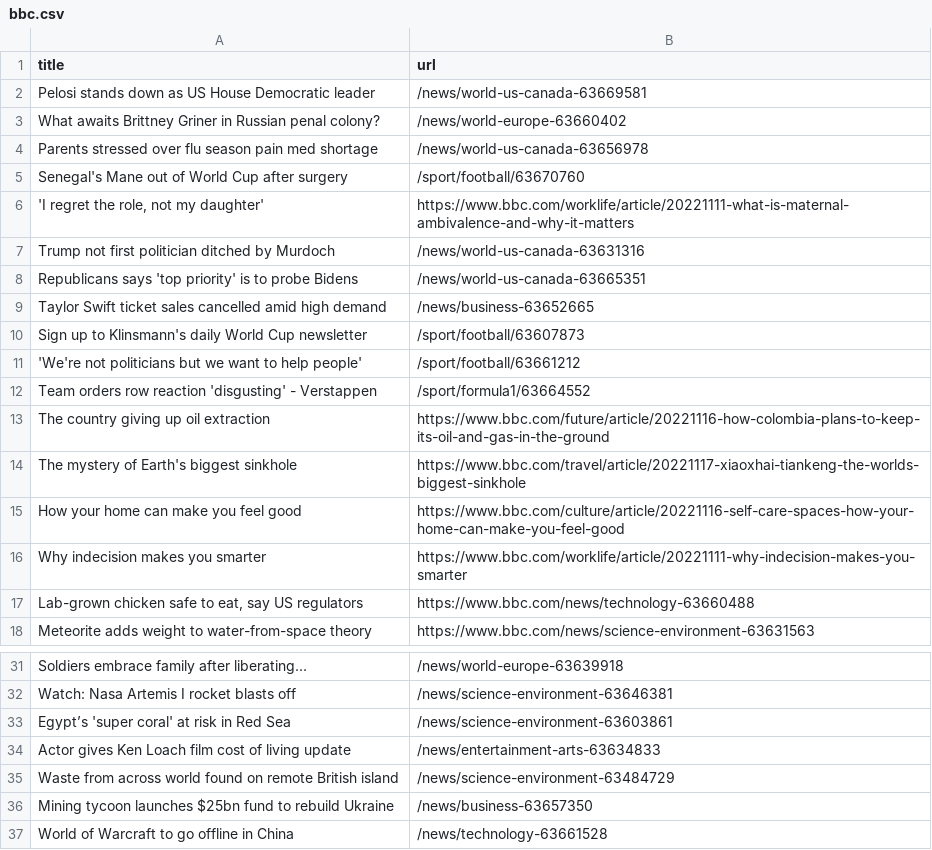
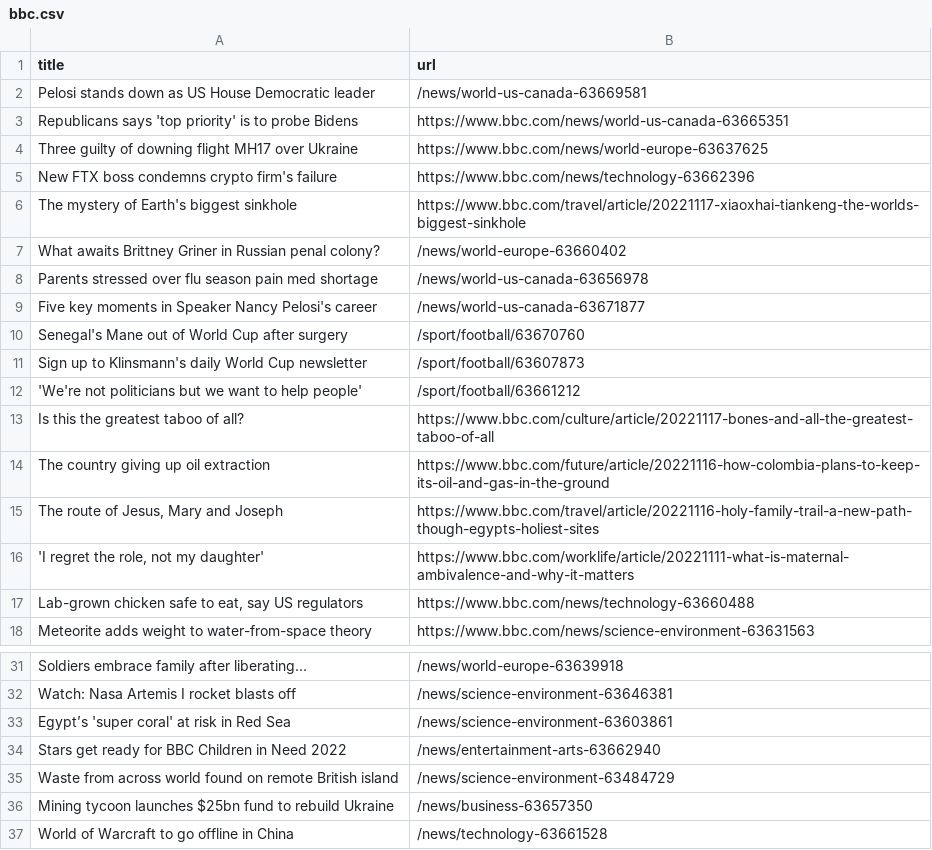
Before and after one commit to torythetortle/automatic-scraper-bbc, a CSV file: bbc.csv, drawn as a sheet; only a part is shown, gaps mark what is left out.

```diff
--- a/bbc.csv
+++ b/bbc.csv
@@ -2,16 +2,16 @@ title,url
 Pelosi stands down as US House Democratic leader,/news/world-us-canada-63669581
+Republicans says 'top priority' is to probe Bidens,https://www.bbc.com/news/world-us-canada-63665351
+Three guilty of downing flight MH17 over Ukraine,https://www.bbc.com/news/world-europe-63637625
+New FTX boss condemns crypto firm's failure,https://www.bbc.com/news/technology-63662396
+The mystery of Earth's biggest sinkhole,https://www.bbc.com/travel/article/20221117-xiaoxhai-tiankeng-the-worlds-biggest-sinkhole
 What awaits Brittney Griner in Russian penal colony?,/news/world-europe-63660402
 Parents stressed over flu season pain med shortage,/news/world-us-canada-63656978
+Five key moments in Speaker Nancy Pelosi's career,/news/world-us-canada-63671877
 Senegal's Mane out of World Cup after surgery,/sport/football/63670760
-"'I regret the role, not my daughter'",https://www.bbc.com/worklife/article/20221111-what-is-maternal-ambivalence-and-why-it-matters
-Trump not first politician ditched by Murdoch,/news/world-us-canada-63631316
-Republicans says 'top priority' is to probe Bidens,/news/world-us-canada-63665351
-Taylor Swift ticket sales cancelled amid high demand,/news/business-63652665
 Sign up to Klinsmann's daily World Cup newsletter,/sport/football/63607873
 'We're not politicians but we want to help people',/sport/football/63661212
-Team orders row reaction 'disgusting' - Verstappen,/sport/formula1/63664552
+Is this the greatest taboo of all?,https://www.bbc.com/culture/article/20221117-bones-and-all-the-greatest-taboo-of-all
 The country giving up oil extraction,https://www.bbc.com/future/article/20221116-how-colombia-plans-to-keep-its-oil-and-gas-in-the-ground
-The mystery of Earth's biggest sinkhole,https://www.bbc.com/travel/article/20221117-xiaoxhai-tiankeng-the-worlds-biggest-sinkhole
-How your home can make you feel good,https://www.bbc.com/culture/article/20221116-self-care-spaces-how-your-home-can-make-you-feel-good
-Why indecision makes you smarter,https://www.bbc.com/worklife/article/20221111-why-indecision-makes-you-smarter
+"The route of Jesus, Mary and Joseph",https://www.bbc.com/travel/article/20221116-holy-family-trail-a-new-path-though-egypts-holiest-sites
+"'I regret the role, not my daughter'",https://www.bbc.com/worklife/article/20221111-what-is-maternal-ambivalence-and-why-it-matters
 "Lab-grown chicken safe to eat, say US regulators",https://www.bbc.com/news/technology-63660488
@@ -33,3 +33,3 @@ Watch: Nasa Artemis I rocket blasts off,/news/science-environment-63646381
 Egypt’s 'super coral' at risk in Red Sea,/news/science-environment-63603861
-Actor gives Ken Loach film cost of living update,/news/entertainment-arts-63634833
+Stars get ready for BBC Children in Need 2022,/news/entertainment-arts-63662940
 Waste from across world found on remote British island,/news/science-environment-63484729
```
